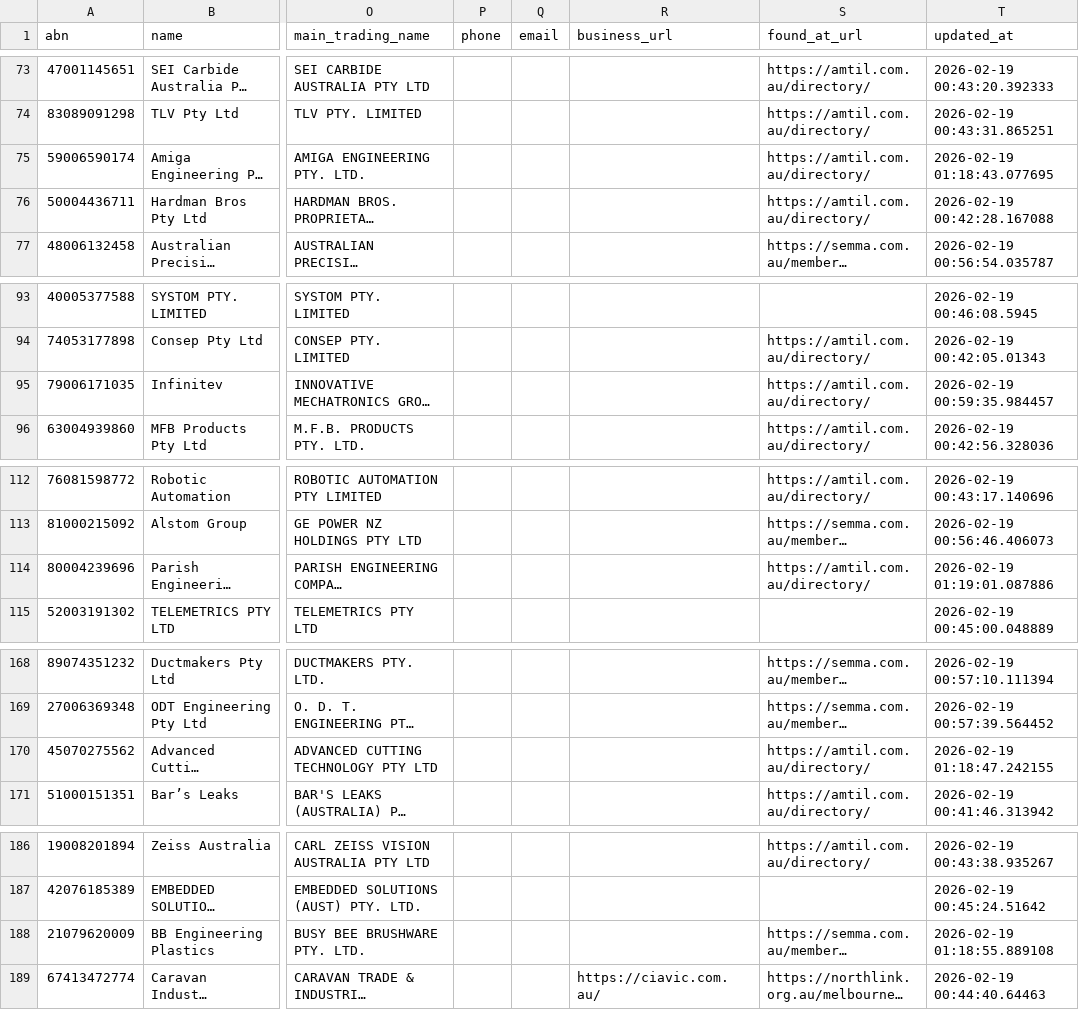
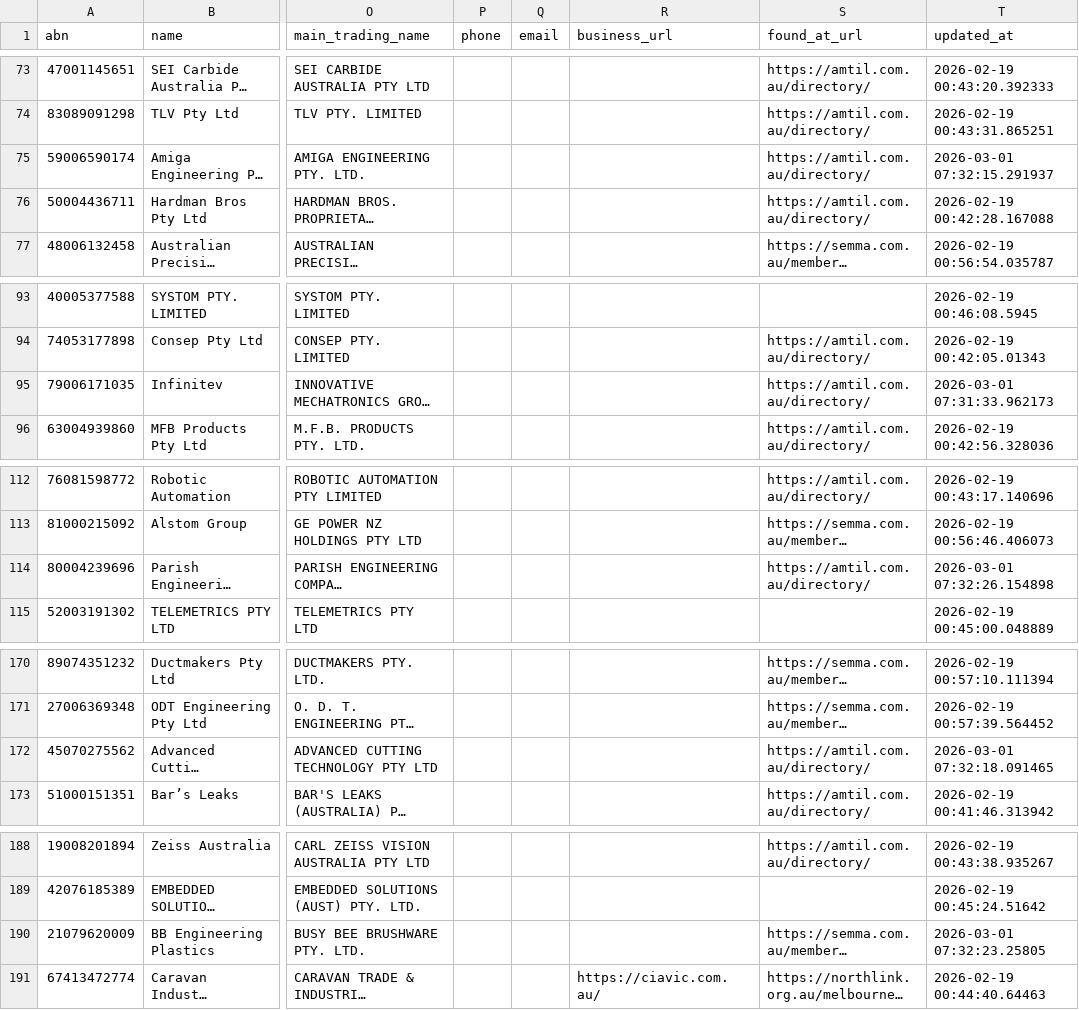
Before and after one commit to shanehull/sourcerer, a CSV file: out/sources-rto-amtil-semma-northlink-abr-min-age-10-states-vic-nsw-sa-20260301.csv (was out/sources-rto-amtil-semma-northlink-abr-min-age-10-states-vic-nsw-sa-20260219.csv), drawn as a sheet; only a part is shown, gaps mark what is left out; long unchanged cells end in …; addresses are those after the commit; the diff covers the shown part only; the diff names each change by its address in the sheet, - before the commit and + after, or states it on an @@ line.

```diff
--- a/out/sources-rto-amtil-semma-northlink-abr-min-age-10-states-vic-nsw-sa-20260219.csv
+++ b/out/sources-rto-amtil-semma-northlink-abr-min-age-10-states-vic-nsw-sa-20260301.csv
-T75 (updated_at): 2026-02-19 01:18:43.077695
+T75 (updated_at): 2026-03-01 07:32:15.291937
-T95 (updated_at): 2026-02-19 00:59:35.984457
+T95 (updated_at): 2026-03-01 07:31:33.962173
-T114 (updated_at): 2026-02-19 01:19:01.087886
+T114 (updated_at): 2026-03-01 07:32:26.154898
-T172 (updated_at): 2026-02-19 01:18:47.242155
+T172 (updated_at): 2026-03-01 07:32:18.091465
-T190 (updated_at): 2026-02-19 01:18:55.889108
+T190 (updated_at): 2026-03-01 07:32:23.25805
```
Also changed, not shown: 2 added rows and 9 edited cells elsewhere in this file, 2 other files.
